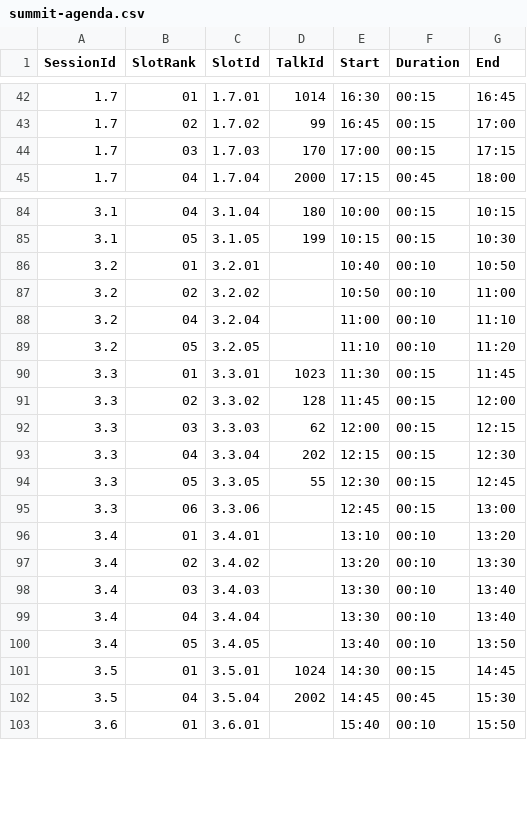
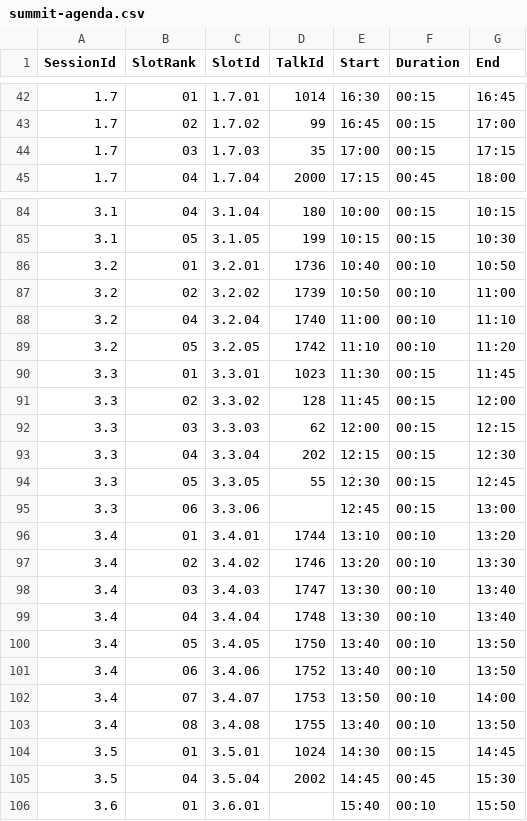
Before and after one commit to riscv-europe/summit-website-development, a CSV file: _data/summit-agenda.csv, drawn as a sheet; only a part is shown, gaps mark what is left out.

Commit message:
Upd: update summit's databases.

```diff
--- a/_data/summit-agenda.csv
+++ b/_data/summit-agenda.csv
@@ -43,3 +43,3 @@ SessionId,SlotRank,SlotId,TalkId,Start,Duration,End
 1.7,02,1.7.02,99,16:45,00:15,17:00
-1.7,03,1.7.03,170,17:00,00:15,17:15
+1.7,03,1.7.03,35,17:00,00:15,17:15
 1.7,04,1.7.04,2000,17:15,00:45,18:00
@@ -85,6 +85,6 @@ SessionId,SlotRank,SlotId,TalkId,Start,Duration,End
 3.1,05,3.1.05,199,10:15,00:15,10:30
-3.2,01,3.2.01,,10:40,00:10,10:50
-3.2,02,3.2.02,,10:50,00:10,11:00
-3.2,04,3.2.04,,11:00,00:10,11:10
-3.2,05,3.2.05,,11:10,00:10,11:20
+3.2,01,3.2.01,1736,10:40,00:10,10:50
+3.2,02,3.2.02,1739,10:50,00:10,11:00
+3.2,04,3.2.04,1740,11:00,00:10,11:10
+3.2,05,3.2.05,1742,11:10,00:10,11:20
 3.3,01,3.3.01,1023,11:30,00:15,11:45
@@ -95,7 +95,10 @@ SessionId,SlotRank,SlotId,TalkId,Start,Duration,End
 3.3,06,3.3.06,,12:45,00:15,13:00
-3.4,01,3.4.01,,13:10,00:10,13:20
-3.4,02,3.4.02,,13:20,00:10,13:30
-3.4,03,3.4.03,,13:30,00:10,13:40
-3.4,04,3.4.04,,13:30,00:10,13:40
-3.4,05,3.4.05,,13:40,00:10,13:50
+3.4,01,3.4.01,1744,13:10,00:10,13:20
+3.4,02,3.4.02,1746,13:20,00:10,13:30
+3.4,03,3.4.03,1747,13:30,00:10,13:40
+3.4,04,3.4.04,1748,13:30,00:10,13:40
+3.4,05,3.4.05,1750,13:40,00:10,13:50
+3.4,06,3.4.06,1752,13:40,00:10,13:50
+3.4,07,3.4.07,1753,13:50,00:10,14:00
+3.4,08,3.4.08,1755,13:40,00:10,13:50
 3.5,01,3.5.01,1024,14:30,00:15,14:45
```
Also changed, not shown: 1 other file.
